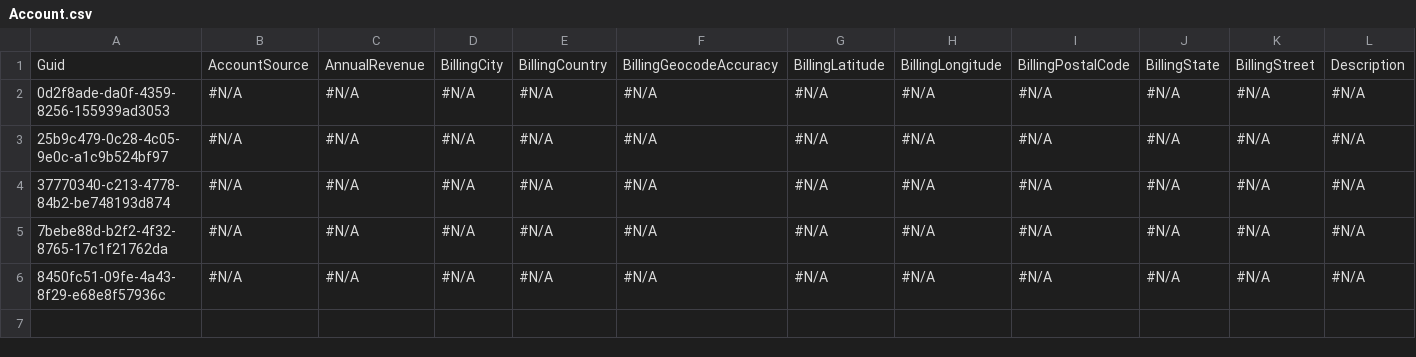
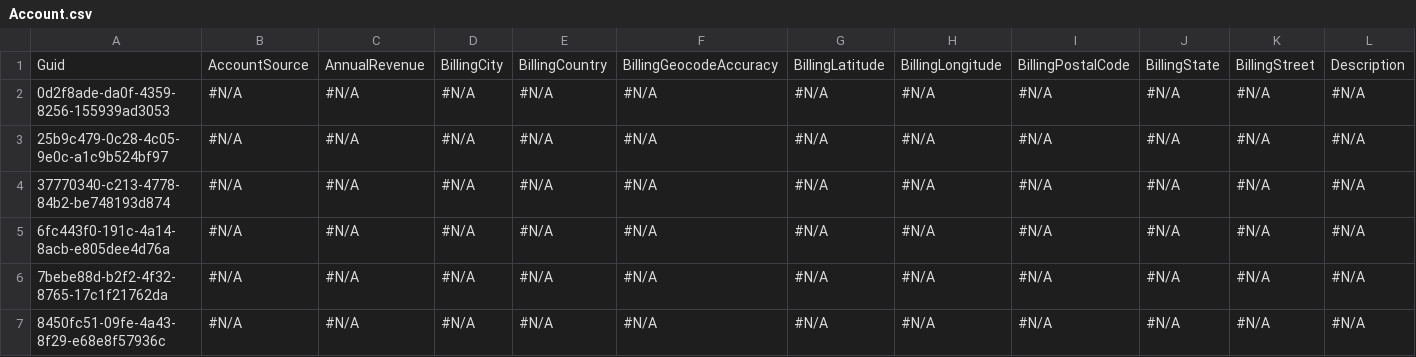
Before and after one commit to mmalanowski-vcs/testcheckout, a CSV file: Account.csv, drawn as a sheet; only a part is shown; rows hold the shown columns only; the diff names each change by its address in the sheet, - before the commit and + after, or states it on an @@ line.

```diff
--- a/Account.csv
+++ b/Account.csv
+row 5: 6fc443f0-191c-4a14-8acb-e805dee4d76a | #N/A | #N/A | #N/A | #N/A | #N/A | #N/A | #N/A | #N/A | #N/A | #N/A | #N/A
```
